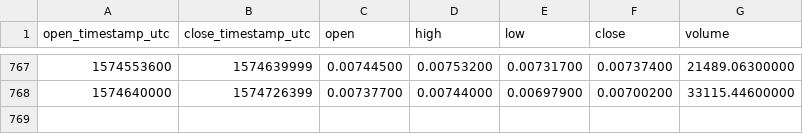
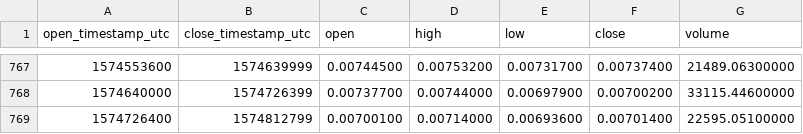
Before and after one commit to cryptobigbro/binance-DASHBTC, a CSV file: binance-DASHBTC-1d.csv, drawn as a sheet; only a part is shown, gaps mark what is left out; the diff names each change by its address in the sheet, - before the commit and + after, or states it on an @@ line.

Commit message:
Update OHLCV data.

```diff
--- a/binance-DASHBTC-1d.csv
+++ b/binance-DASHBTC-1d.csv
+row 769: 1574726400 | 1574812799 | 0.00700100 | 0.00714000 | 0.00693600 | 0.00701400 | 22595.05100000
```
Also changed, not shown: 1 other file.
